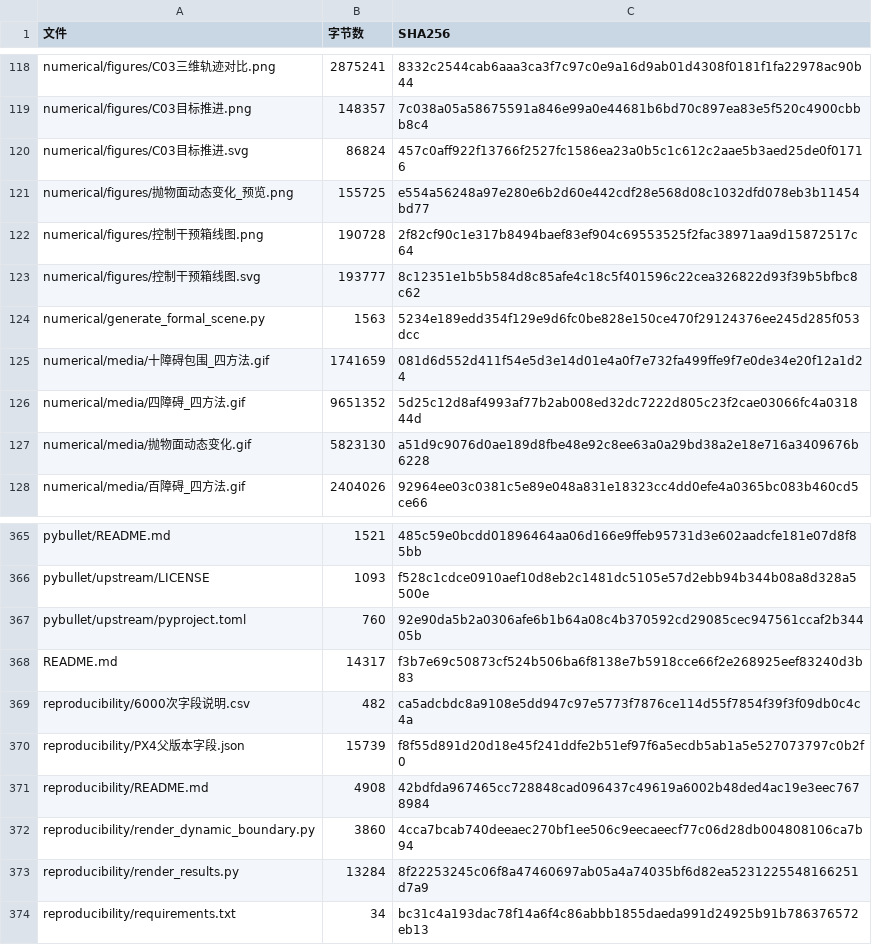
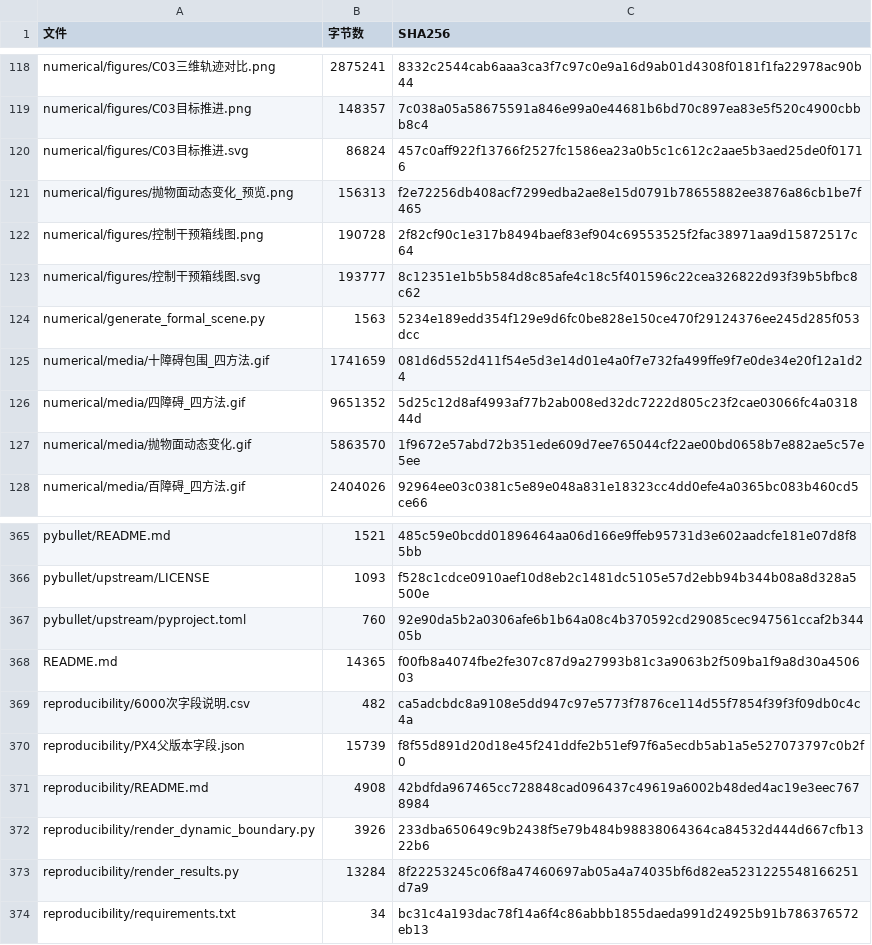
Before and after one commit to lx204914-ops/xr_teleoperate_SHU, a CSV file: 3d-ra-dpcbf/reproducibility/发布文件校验.csv, drawn as a sheet; only a part is shown, gaps mark what is left out.

```diff
--- a/3d-ra-dpcbf/reproducibility/发布文件校验.csv
+++ b/3d-ra-dpcbf/reproducibility/发布文件校验.csv
@@ -120,3 +120,3 @@ numerical/figures/C03目标推进.png,148357,7c038a05a58675591a846e99a0e44681b6b
 numerical/figures/C03目标推进.svg,86824,457c0aff922f13766f2527fc1586ea23a0b5c1c612c2aae5b3aed25de0f01716
-numerical/figures/抛物面动态变化_预览.png,155725,e554a56248a97e280e6b2d60e442cdf28e568d08c1032dfd078eb3b11454bd77
+numerical/figures/抛物面动态变化_预览.png,156313,f2e72256db408acf7299edba2ae8e15d0791b78655882ee3876a86cb1be7f465
 numerical/figures/控制干预箱线图.png,190728,2f82cf90c1e317b8494baef83ef904c69553525f2fac38971aa9d15872517c64
@@ -126,3 +126,3 @@ numerical/media/十障碍包围_四方法.gif,1741659,081d6d552d411f54e5d3e14d01
 numerical/media/四障碍_四方法.gif,9651352,5d25c12d8af4993af77b2ab008ed32dc7222d805c23f2cae03066fc4a031844d
-numerical/media/抛物面动态变化.gif,5823130,a51d9c9076d0ae189d8fbe48e92c8ee63a0a29bd38a2e18e716a3409676b6228
+numerical/media/抛物面动态变化.gif,5863570,1f9672e57abd72b351ede609d7ee765044cf22ae00bd0658b7e882ae5c57e5ee
 numerical/media/百障碍_四方法.gif,2404026,92964ee03c0381c5e89e048a831e18323cc4dd0efe4a0365bc083b460cd5ce66
@@ -367,3 +367,3 @@ pybullet/upstream/LICENSE,1093,f528c1cdce0910aef10d8eb2c1481dc5105e57d2ebb94b344
 pybullet/upstream/pyproject.toml,760,92e90da5b2a0306afe6b1b64a08c4b370592cd29085cec947561ccaf2b34405b
-README.md,14317,f3b7e69c50873cf524b506ba6f8138e7b5918cce66f2e268925eef83240d3b83
+README.md,14365,f00fb8a4074fbe2fe307c87d9a27993b81c3a9063b2f509ba1f9a8d30a450603
 reproducibility/6000次字段说明.csv,482,ca5adcbdc8a9108e5dd947c97e5773f7876ce114d55f7854f39f3f09db0c4c4a
@@ -371,3 +371,3 @@ reproducibility/PX4父版本字段.json,15739,f8f55d891d20d18e45f241ddfe2b51ef97
 reproducibility/README.md,4908,42bdfda967465cc728848cad096437c49619a6002b48ded4ac19e3eec7678984
-reproducibility/render_dynamic_boundary.py,3860,4cca7bcab740deeaec270bf1ee506c9eecaeecf77c06d28db004808106ca7b94
+reproducibility/render_dynamic_boundary.py,3926,233dba650649c9b2438f5e79b484b98838064364ca84532d444d667cfb1322b6
 reproducibility/render_results.py,13284,8f22253245c06f8a47460697ab05a4a74035bf6d82ea5231225548166251d7a9
```
Also changed, not shown: 4 other files.
